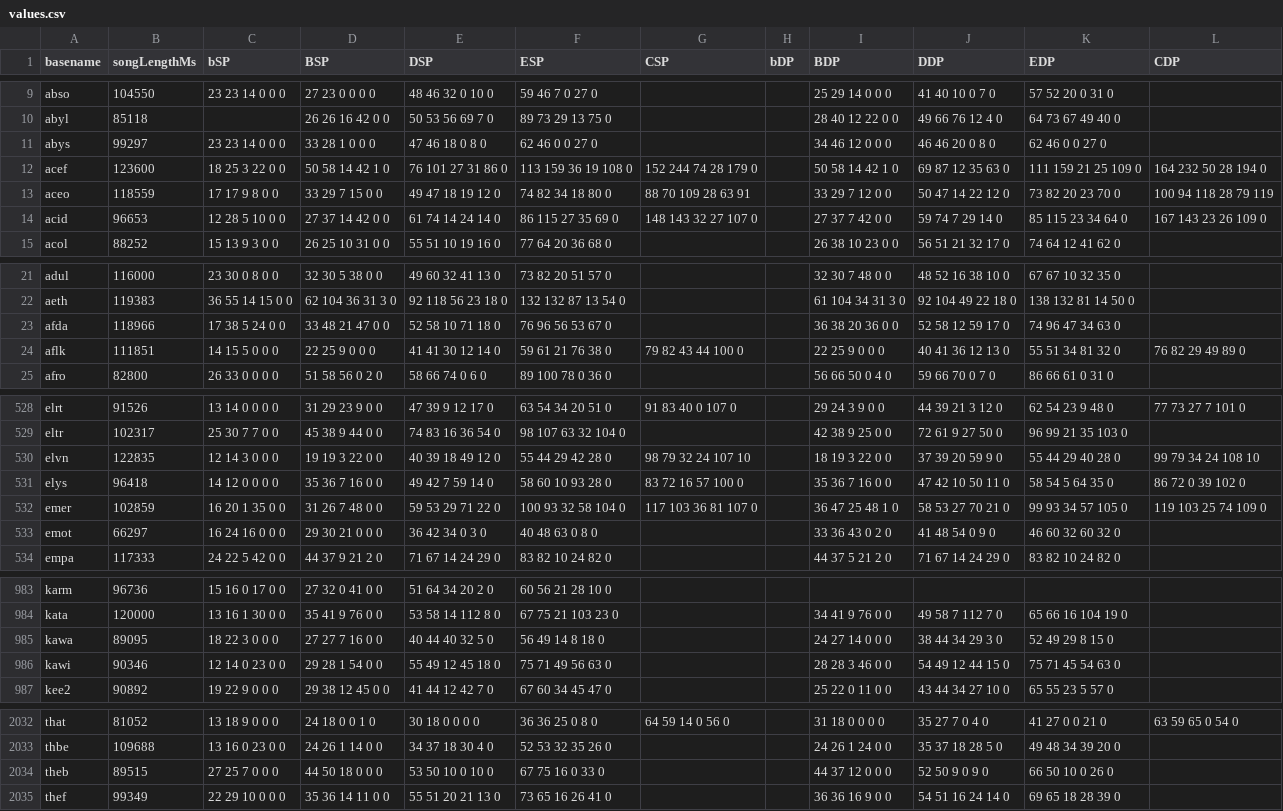
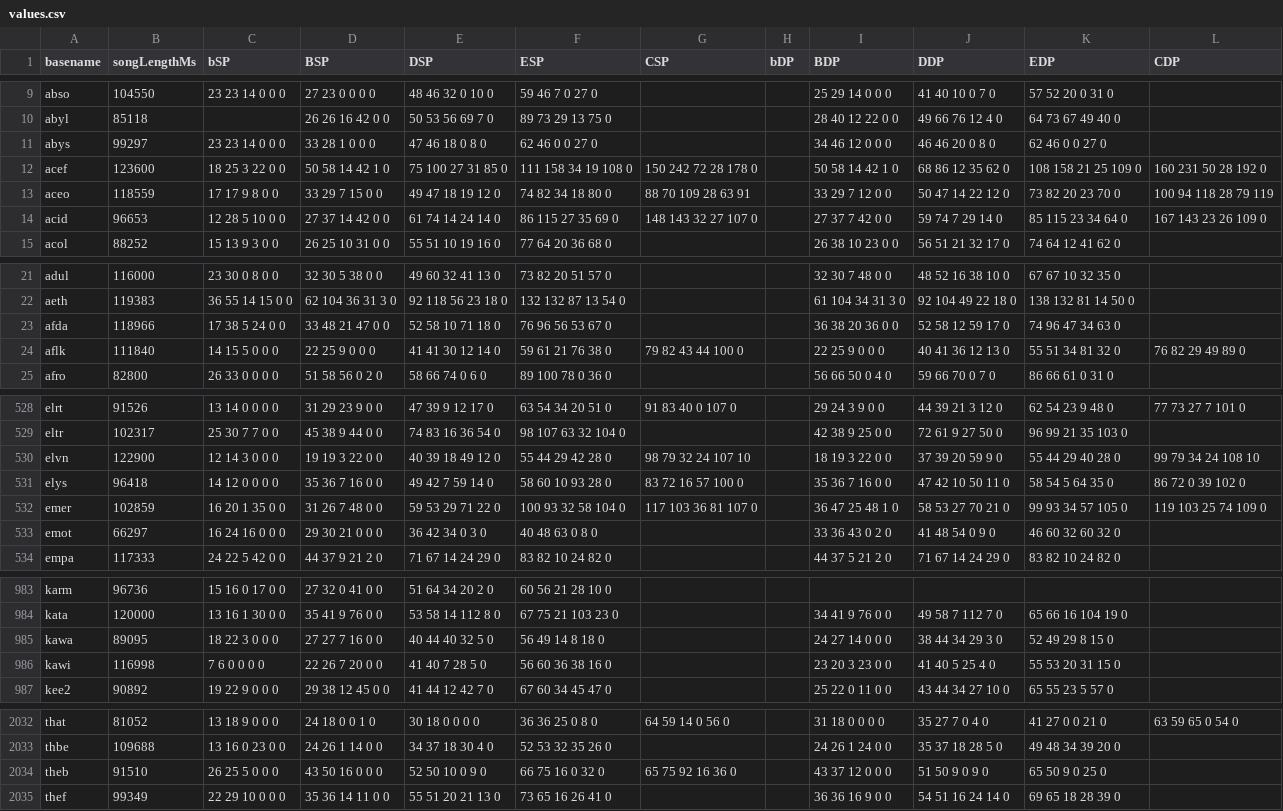
Before and after one commit to aznguymp4/DDR-jackets, a CSV file: calcGrooveRadar/values.csv, drawn as a sheet; only a part is shown, gaps mark what is left out; the diff covers the shown part only.

```diff
--- a/calcGrooveRadar/values.csv
+++ b/calcGrooveRadar/values.csv
@@ -11,3 +11,3 @@ abyl,85118,,26 26 16 42 0 0,50 53 56 69 7 0,89 73 29 13 75 0,,,28 40 12 22 0 0,4
 abys,99297,23 23 14 0 0 0,33 28 1 0 0 0,47 46 18 0 8 0,62 46 0 0 27 0,,,34 46 12 0 0 0,46 46 20 0 8 0,62 46 0 0 27 0,
-acef,123600,18 25 3 22 0 0,50 58 14 42 1 0,76 101 27 31 86 0,113 159 36 19 108 0,152 244 74 28 179 0,,50 58 14 42 1 0,69 87 12 35 63 0,111 159 21 25 109 0,164 232 50 28 194 0
+acef,123600,18 25 3 22 0 0,50 58 14 42 1 0,75 100 27 31 85 0,111 158 34 19 108 0,150 242 72 28 178 0,,50 58 14 42 1 0,68 86 12 35 62 0,108 158 21 25 109 0,160 231 50 28 192 0
 aceo,118559,17 17 9 8 0 0,33 29 7 15 0 0,49 47 18 19 12 0,74 82 34 18 80 0,88 70 109 28 63 91,,33 29 7 12 0 0,50 47 14 22 12 0,73 82 20 23 70 0,100 94 118 28 79 119
@@ -23,3 +23,3 @@ aeth,119383,36 55 14 15 0 0,62 104 36 31 3 0,92 118 56 23 18 0,132 132 87 13 54
 afda,118966,17 38 5 24 0 0,33 48 21 47 0 0,52 58 10 71 18 0,76 96 56 53 67 0,,,36 38 20 36 0 0,52 58 12 59 17 0,74 96 47 34 63 0,
-aflk,111851,14 15 5 0 0 0,22 25 9 0 0 0,41 41 30 12 14 0,59 61 21 76 38 0,79 82 43 44 100 0,,22 25 9 0 0 0,40 41 36 12 13 0,55 51 34 81 32 0,76 82 29 49 89 0
+aflk,111840,14 15 5 0 0 0,22 25 9 0 0 0,41 41 30 12 14 0,59 61 21 76 38 0,79 82 43 44 100 0,,22 25 9 0 0 0,40 41 36 12 13 0,55 51 34 81 32 0,76 82 29 49 89 0
 afro,82800,26 33 0 0 0 0,51 58 56 0 2 0,58 66 74 0 6 0,89 100 78 0 36 0,,,56 66 50 0 4 0,59 66 70 0 7 0,86 66 61 0 31 0,
@@ -529,3 +529,3 @@ elrt,91526,13 14 0 0 0 0,31 29 23 9 0 0,47 39 9 12 17 0,63 54 34 20 51 0,91 83 4
 eltr,102317,25 30 7 7 0 0,45 38 9 44 0 0,74 83 16 36 54 0,98 107 63 32 104 0,,,42 38 9 25 0 0,72 61 9 27 50 0,96 99 21 35 103 0,
-elvn,122835,12 14 3 0 0 0,19 19 3 22 0 0,40 39 18 49 12 0,55 44 29 42 28 0,98 79 32 24 107 10,,18 19 3 22 0 0,37 39 20 59 9 0,55 44 29 40 28 0,99 79 34 24 108 10
+elvn,122900,12 14 3 0 0 0,19 19 3 22 0 0,40 39 18 49 12 0,55 44 29 42 28 0,98 79 32 24 107 10,,18 19 3 22 0 0,37 39 20 59 9 0,55 44 29 40 28 0,99 79 34 24 108 10
 elys,96418,14 12 0 0 0 0,35 36 7 16 0 0,49 42 7 59 14 0,58 60 10 93 28 0,83 72 16 57 100 0,,35 36 7 16 0 0,47 42 10 50 11 0,58 54 5 64 35 0,86 72 0 39 102 0
@@ -985,3 +985,3 @@ kata,120000,13 16 1 30 0 0,35 41 9 76 0 0,53 58 14 112 8 0,67 75 21 103 23 0,,,3
 kawa,89095,18 22 3 0 0 0,27 27 7 16 0 0,40 44 40 32 5 0,56 49 14 8 18 0,,,24 27 14 0 0 0,38 44 34 29 3 0,52 49 29 8 15 0,
-kawi,90346,12 14 0 23 0 0,29 28 1 54 0 0,55 49 12 45 18 0,75 71 49 56 63 0,,,28 28 3 46 0 0,54 49 12 44 15 0,75 71 45 54 63 0,
+kawi,116998,7 6 0 0 0 0,22 26 7 20 0 0,41 40 7 28 5 0,56 60 36 38 16 0,,,23 20 3 23 0 0,41 40 5 25 4 0,55 53 20 31 15 0,
 kee2,90892,19 22 9 0 0 0,29 38 12 45 0 0,41 44 12 42 7 0,67 60 34 45 47 0,,,25 22 0 11 0 0,43 44 34 27 10 0,65 55 23 5 57 0,
@@ -2033,3 +2033,3 @@ that,81052,13 18 9 0 0 0,24 18 0 0 1 0,30 18 0 0 0 0,36 36 25 0 8 0,64 59 14 0 5
 thbe,109688,13 16 0 23 0 0,24 26 1 14 0 0,34 37 18 30 4 0,52 53 32 35 26 0,,,24 26 1 24 0 0,35 37 18 28 5 0,49 48 34 39 20 0,
-theb,89515,27 25 7 0 0 0,44 50 18 0 0 0,53 50 10 0 10 0,67 75 16 0 33 0,,,44 37 12 0 0 0,52 50 9 0 9 0,66 50 10 0 26 0,
+theb,91510,26 25 5 0 0 0,43 50 16 0 0 0,52 50 10 0 9 0,66 75 16 0 32 0,65 75 92 16 36 0,,43 37 12 0 0 0,51 50 9 0 9 0,65 50 9 0 25 0,
 thef,99349,22 29 10 0 0 0,35 36 14 11 0 0,55 51 20 21 13 0,73 65 16 26 41 0,,,36 36 16 9 0 0,54 51 16 24 14 0,69 65 18 28 39 0,
```
Also changed, not shown: 1 edited cell elsewhere in this file, 6 other files.
